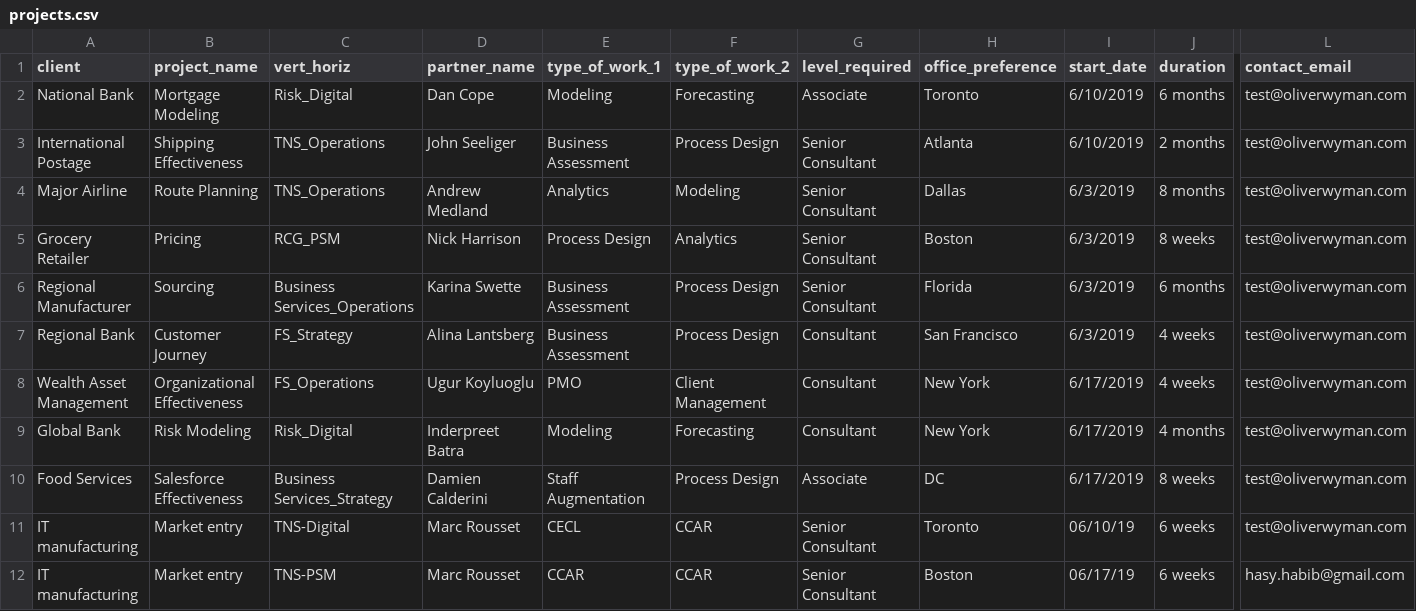
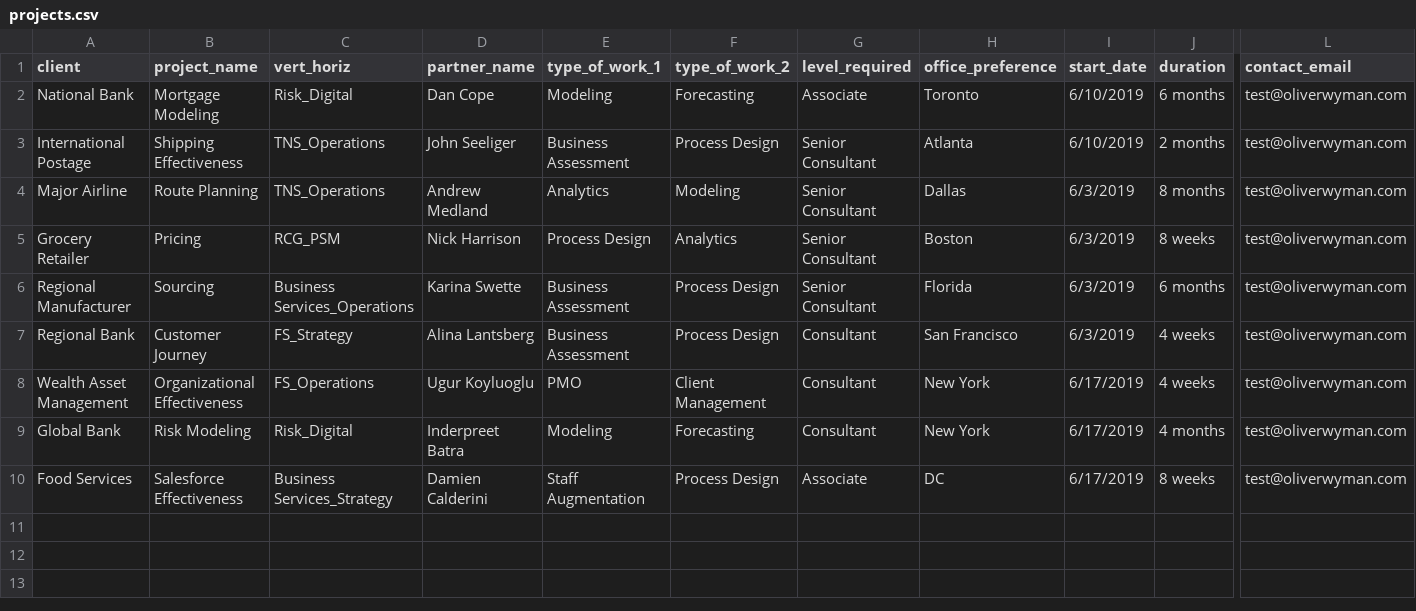
Before and after one commit to hasygithub/OW-StaffBot, a CSV file: projects.csv, drawn as a sheet; only a part is shown, gaps mark what is left out; rows hold the shown columns only; the diff names each change by its address in the sheet, - before the commit and + after, or states it on an @@ line.

Commit message:
projects

```diff
--- a/projects.csv
+++ b/projects.csv
-row 11: IT manufacturing | Market entry | TNS-Digital | Marc Rousset | CECL | CCAR | Senior Consultant | Toronto | 06/10/19 | 6 weeks | test@oliverwyman.com
-row 12: IT manufacturing | Market entry | TNS-PSM | Marc Rousset | CCAR | CCAR | Senior Consultant | Boston | 06/17/19 | 6 weeks | hasy.habib@gmail.com
```
